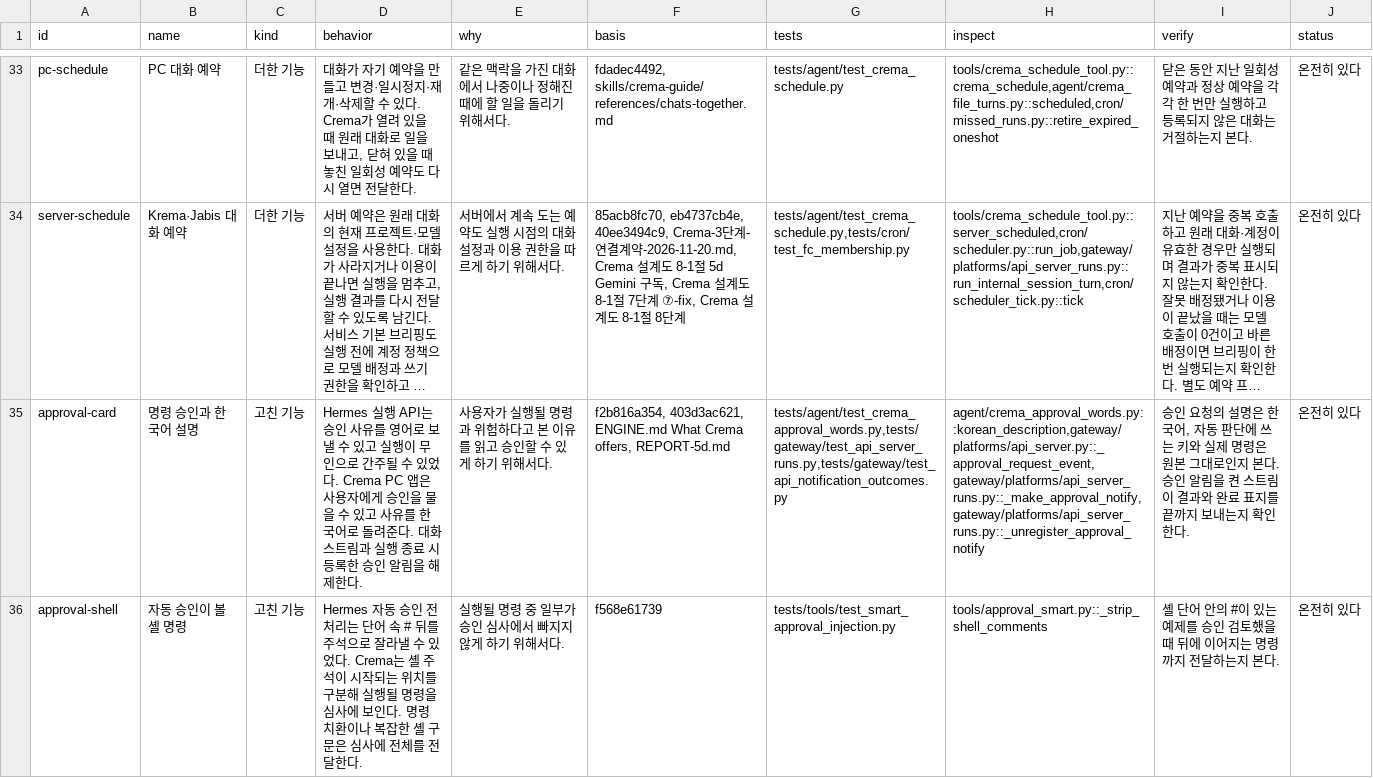
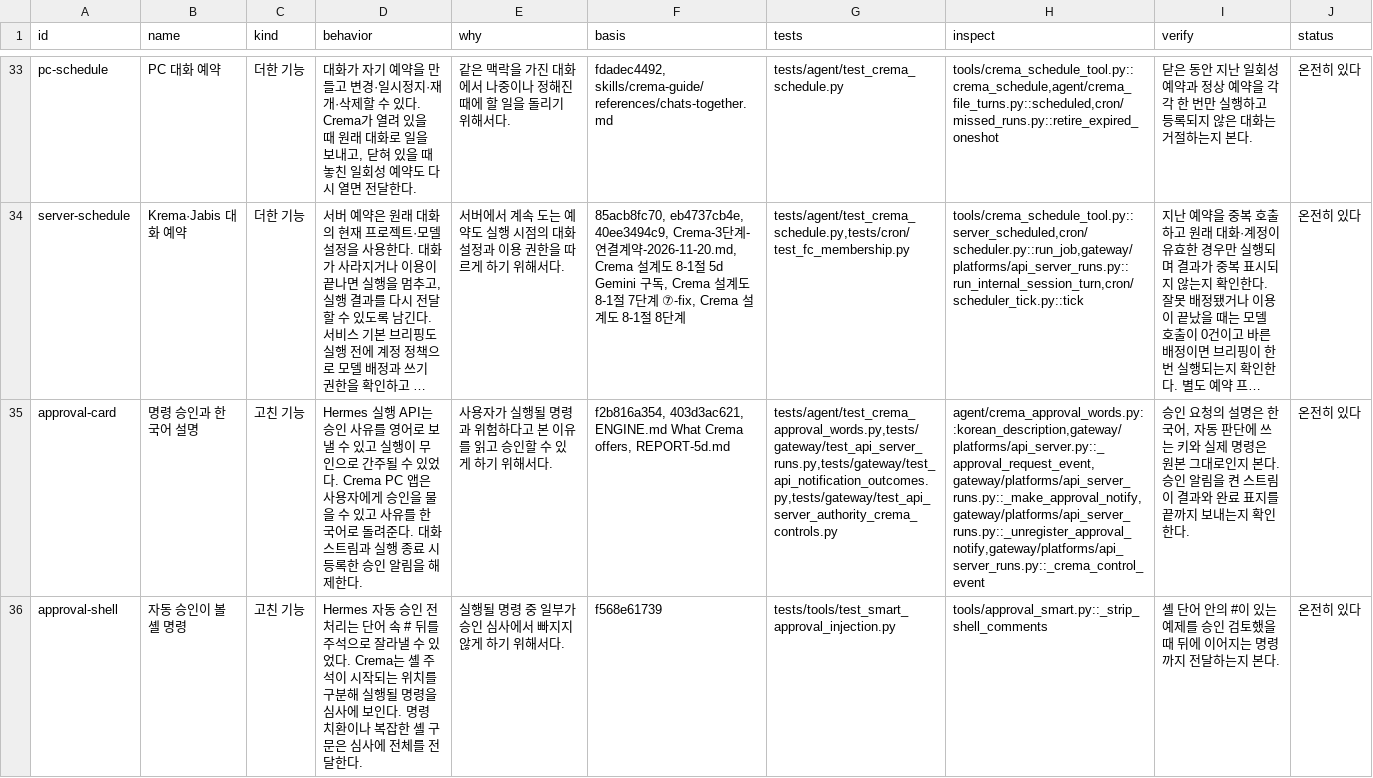
Before and after one commit to chaconne67/crema-engine, a TSV file: CREMA_FEATURES.tsv, drawn as a sheet; only a part is shown, gaps mark what is left out; long unchanged cells end in …; the diff covers the shown part only; the diff names each change by its address in the sheet, - before the commit and + after, or states it on an @@ line.

```diff
--- a/CREMA_FEATURES.tsv
+++ b/CREMA_FEATURES.tsv
-G35 (tests): tests/agent/test_crema_approval_words.py,tests/gateway/test_api_server_runs.py,tests/gateway/test_api_notification_outcomes.py
+G35 (tests): tests/agent/test_crema_approval_words.py,tests/gateway/test_api_server_runs.py,tests/gateway/test_api_notification_outcomes.py,tests/gateway/test_api_server_authority_crema_controls.py
-H35 (inspect): agent/crema_approval_words.py::korean_description,gateway/platforms/api_server.py::_approval_request_event,gateway/platforms/api_server_runs.py::_make_approval_notify,gateway/platforms/api_server_runs.py::_unregister_approval_notify
+H35 (inspect): agent/crema_approval_words.py::korean_description,gateway/platforms/api_server.py::_approval_request_event,gateway/platforms/api_server_runs.py::_make_approval_notify,gateway/platforms/api_server_runs.py::_unregister_approval_notify,gateway/platforms/api_server_runs.py::_crema_control_event
```
Also changed, not shown: 4 edited cells elsewhere in this file, CREMA_CHANGES.tsv, 3 other files.
